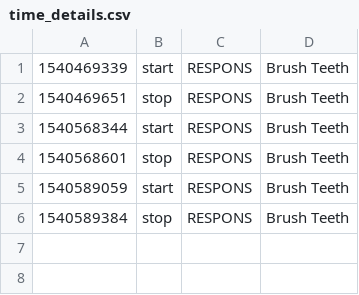
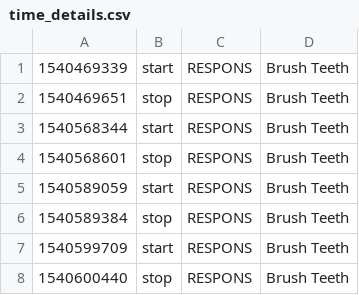
Before and after one commit to gmkarl/todo, a CSV file: Routine/ttrack/time_details.csv, drawn as a sheet.

```diff
--- a/Routine/ttrack/time_details.csv
+++ b/Routine/ttrack/time_details.csv
@@ -6 +6,3 @@
 1540589384,stop,RESPONS,Brush Teeth
+1540599709,start,RESPONS,Brush Teeth
+1540600440,stop,RESPONS,Brush Teeth
```
Also changed, not shown: Routine/routine/routinedata.csv.
